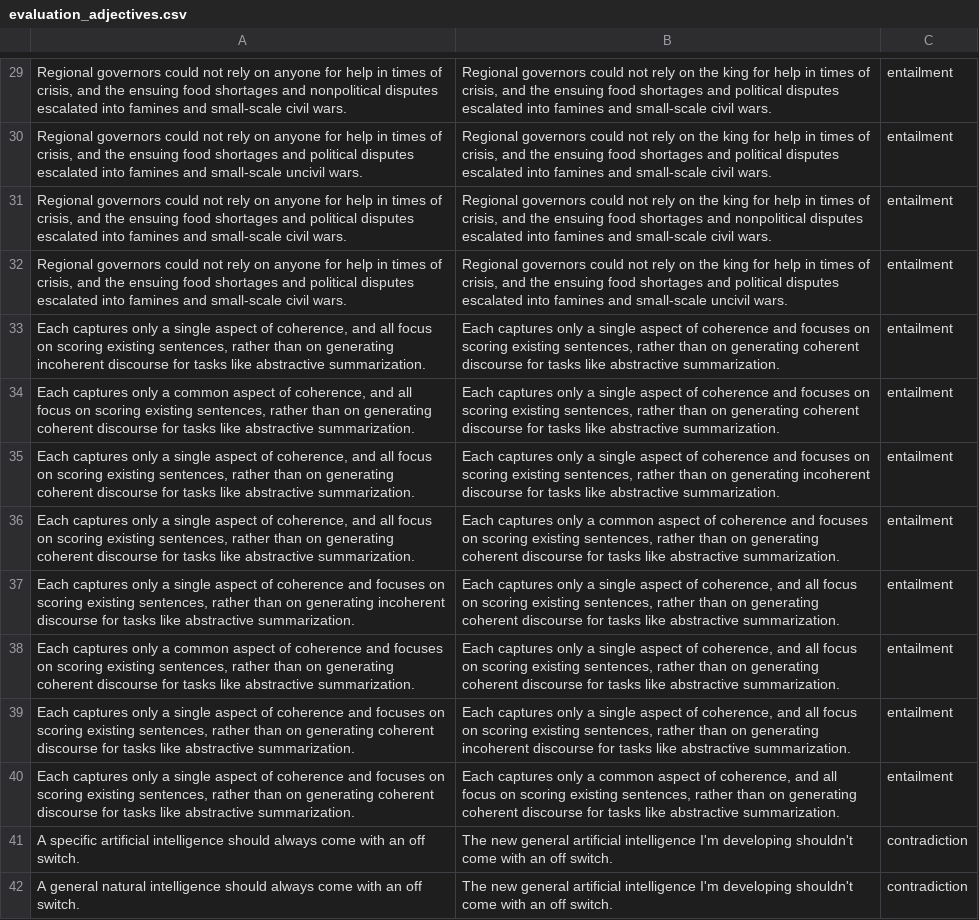
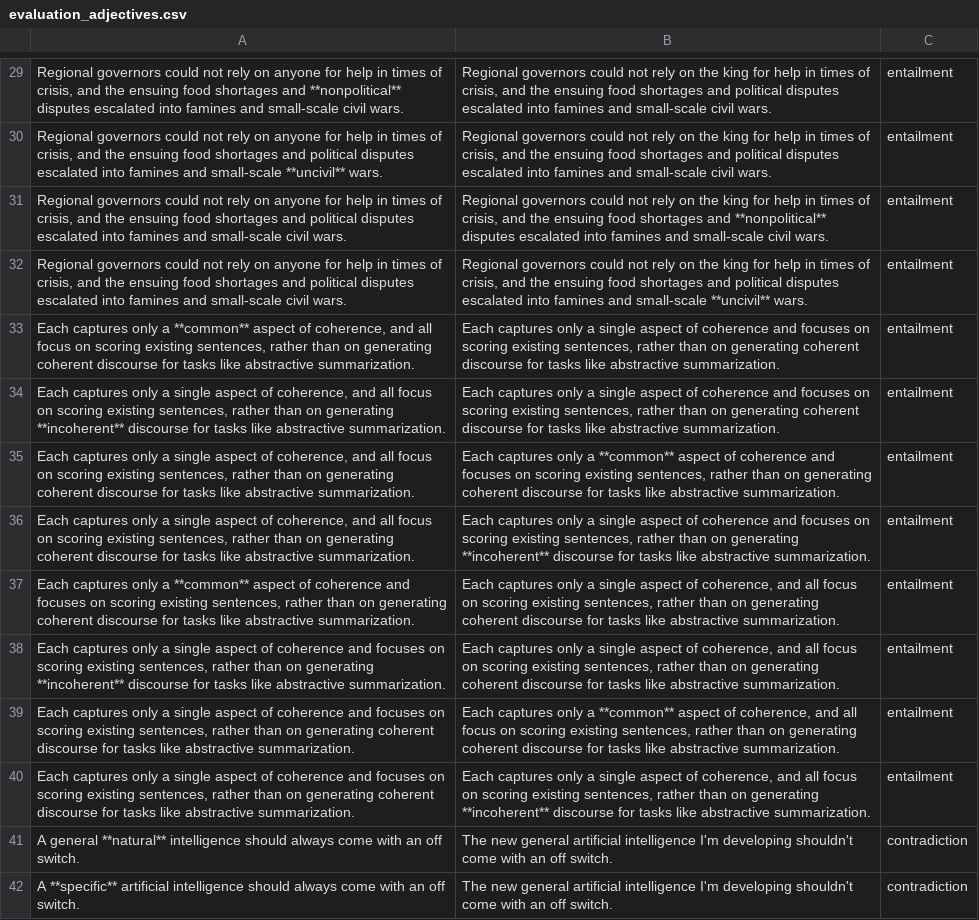
Before and after one commit to stefanDeveloper/inference, a CSV file: data/evaluation_adjectives.csv, drawn as a sheet; only a part is shown, gaps mark what is left out; the diff covers the shown part only; the diff names each change by its address in the sheet, - before the commit and + after, or states it on an @@ line.

```diff
--- a/data/evaluation_adjectives.csv
+++ b/data/evaluation_adjectives.csv
-A29: …shortages and nonpolitical disputes escalated…
+A29: …shortages and **nonpolitical** disputes escalated…
-A30: …and small-scale uncivil wars.
+A30: …and small-scale **uncivil** wars.
-B31: …shortages and nonpolitical disputes escalated…
+B31: …shortages and **nonpolitical** disputes escalated…
-B32: …and small-scale uncivil wars.
+B32: …and small-scale **uncivil** wars.
-A33: …only a single aspect of coherence, and all focus on scoring existing sentences, rather than on generating incoherent discourse for…
+A33: …only a **common** aspect of coherence, and all focus on scoring existing sentences, rather than on generating coherent discourse for…
-A34: …only a common aspect of coherence, and all focus on scoring existing sentences, rather than on generating coherent discourse for…
+A34: …only a single aspect of coherence, and all focus on scoring existing sentences, rather than on generating **incoherent** discourse for…
-B35: …only a single aspect of coherence and focuses on scoring existing sentences, rather than on generating incoherent discourse for…
+B35: …only a **common** aspect of coherence and focuses on scoring existing sentences, rather than on generating coherent discourse for…
-B36: …only a common aspect of coherence and focuses on scoring existing sentences, rather than on generating coherent discourse for…
+B36: …only a single aspect of coherence and focuses on scoring existing sentences, rather than on generating **incoherent** discourse for…
-A37: …only a single aspect of coherence and focuses on scoring existing sentences, rather than on generating incoherent discourse for…
+A37: …only a **common** aspect of coherence and focuses on scoring existing sentences, rather than on generating coherent discourse for…
-A38: …only a common aspect of coherence and focuses on scoring existing sentences, rather than on generating coherent discourse for…
+A38: …only a single aspect of coherence and focuses on scoring existing sentences, rather than on generating **incoherent** discourse for…
-B39: …only a single aspect of coherence, and all focus on scoring existing sentences, rather than on generating incoherent discourse for…
+B39: …only a **common** aspect of coherence, and all focus on scoring existing sentences, rather than on generating coherent discourse for…
-B40: …only a common aspect of coherence, and all focus on scoring existing sentences, rather than on generating coherent discourse for…
+B40: …only a single aspect of coherence, and all focus on scoring existing sentences, rather than on generating **incoherent** discourse for…
-A41: A specific artificial intelligence should…
+A41: A general **natural** intelligence should…
-A42: A general natural intelligence should…
+A42: A **specific** artificial intelligence should…
```
Also changed, not shown: 130 edited cells elsewhere in this file, data/med_adjectives_1.csv, data/med_adjectives_2.csv, 1 other file.
